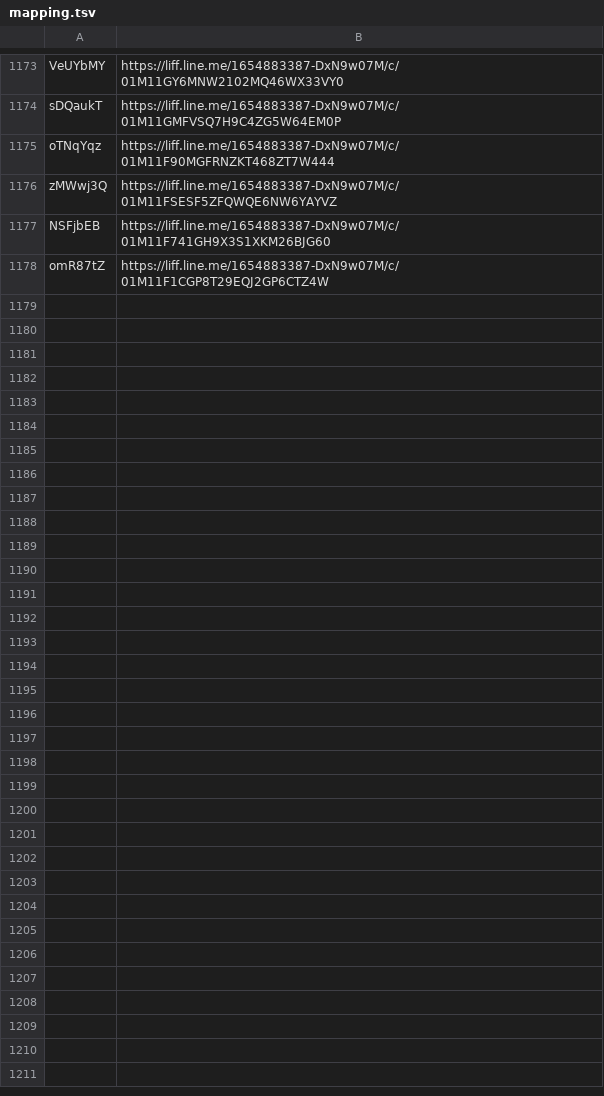
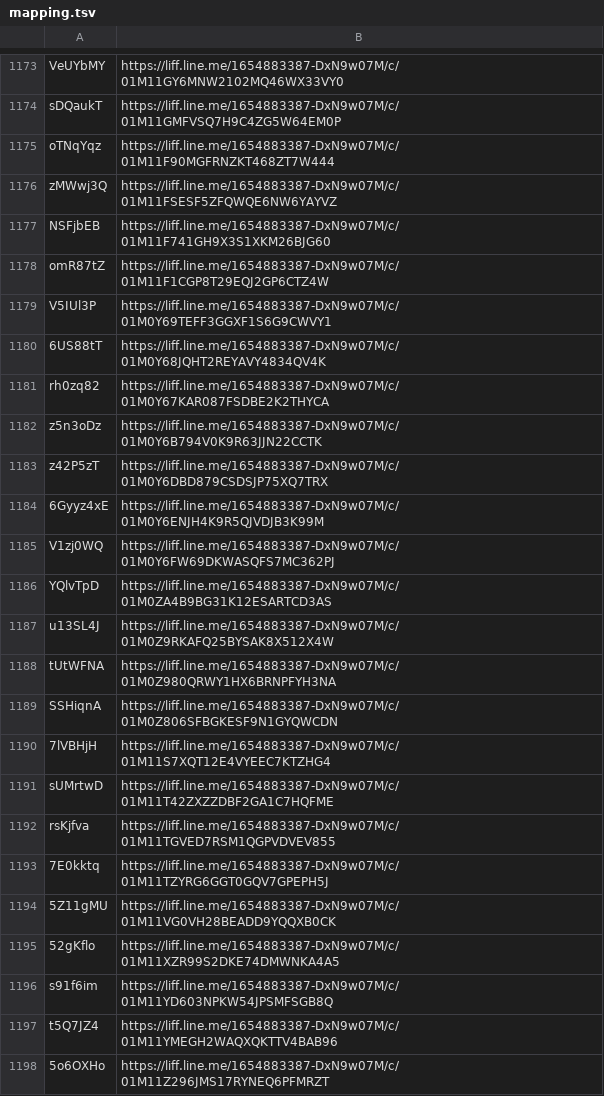
Before and after one commit to wowack7/beybuilder, a TSV file: data/draw/mapping.tsv, drawn as a sheet; only a part is shown, gaps mark what is left out.

Commit message:
chore(draw): 補提交前次 --write 未落檔的已公布資料（台南三井、高雄漢神）

```diff
--- a/data/draw/mapping.tsv
+++ b/data/draw/mapping.tsv
@@ -1178 +1178,21 @@ NSFjbEB	https://liff.line.me/1654883387-DxN9w07M/c/01M11F741GH9X3S1XKM26BJG60
 omR87tZ	https://liff.line.me/1654883387-DxN9w07M/c/01M11F1CGP8T29EQJ2GP6CTZ4W
+V5IUl3P	https://liff.line.me/1654883387-DxN9w07M/c/01M0Y69TEFF3GGXF1S6G9CWVY1
+6US88tT	https://liff.line.me/1654883387-DxN9w07M/c/01M0Y68JQHT2REYAVY4834QV4K
+rh0zq82	https://liff.line.me/1654883387-DxN9w07M/c/01M0Y67KAR087FSDBE2K2THYCA
+z5n3oDz	https://liff.line.me/1654883387-DxN9w07M/c/01M0Y6B794V0K9R63JJN22CCTK
+z42P5zT	https://liff.line.me/1654883387-DxN9w07M/c/01M0Y6DBD879CSDSJP75XQ7TRX
+6Gyyz4xE	https://liff.line.me/1654883387-DxN9w07M/c/01M0Y6ENJH4K9R5QJVDJB3K99M
+V1zj0WQ	https://liff.line.me/1654883387-DxN9w07M/c/01M0Y6FW69DKWASQFS7MC362PJ
+YQlvTpD	https://liff.line.me/1654883387-DxN9w07M/c/01M0ZA4B9BG31K12ESARTCD3AS
+u13SL4J	https://liff.line.me/1654883387-DxN9w07M/c/01M0Z9RKAFQ25BYSAK8X512X4W
+tUtWFNA	https://liff.line.me/1654883387-DxN9w07M/c/01M0Z980QRWY1HX6BRNPFYH3NA
+SSHiqnA	https://liff.line.me/1654883387-DxN9w07M/c/01M0Z806SFBGKESF9N1GYQWCDN
+7lVBHjH	https://liff.line.me/1654883387-DxN9w07M/c/01M11S7XQT12E4VYEEC7KTZHG4
+sUMrtwD	https://liff.line.me/1654883387-DxN9w07M/c/01M11T42ZXZZDBF2GA1C7HQFME
+rsKjfva	https://liff.line.me/1654883387-DxN9w07M/c/01M11TGVED7RSM1QGPVDVEV855
+7E0kktq	https://liff.line.me/1654883387-DxN9w07M/c/01M11TZYRG6GGT0GQV7GPEPH5J
+5Z11gMU	https://liff.line.me/1654883387-DxN9w07M/c/01M11VG0VH28BEADD9YQQXB0CK
+52gKflo	https://liff.line.me/1654883387-DxN9w07M/c/01M11XZR99S2DKE74DMWNKA4A5
+s91f6im	https://liff.line.me/1654883387-DxN9w07M/c/01M11YD603NPKW54JPSMFSGB8Q
+t5Q7JZ4	https://liff.line.me/1654883387-DxN9w07M/c/01M11YMEGH2WAQXQKTTV4BAB96
+5o6OXHo	https://liff.line.me/1654883387-DxN9w07M/c/01M11Z296JMS17RYNEQ6PFMRZT
```
Also changed, not shown: 1 other file.
